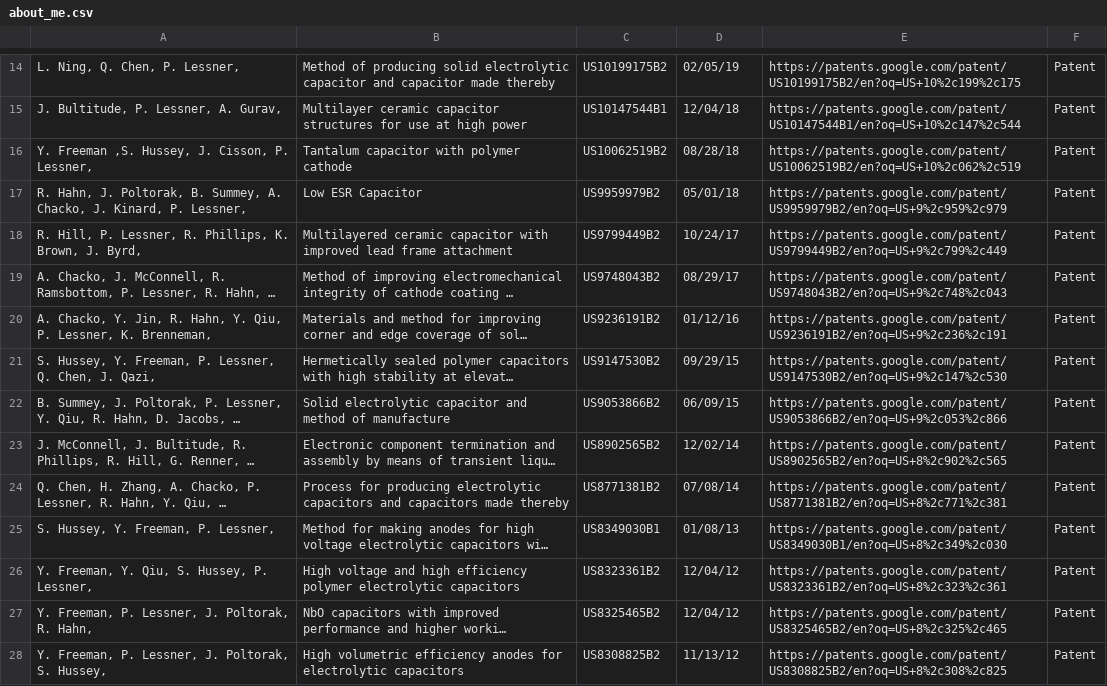
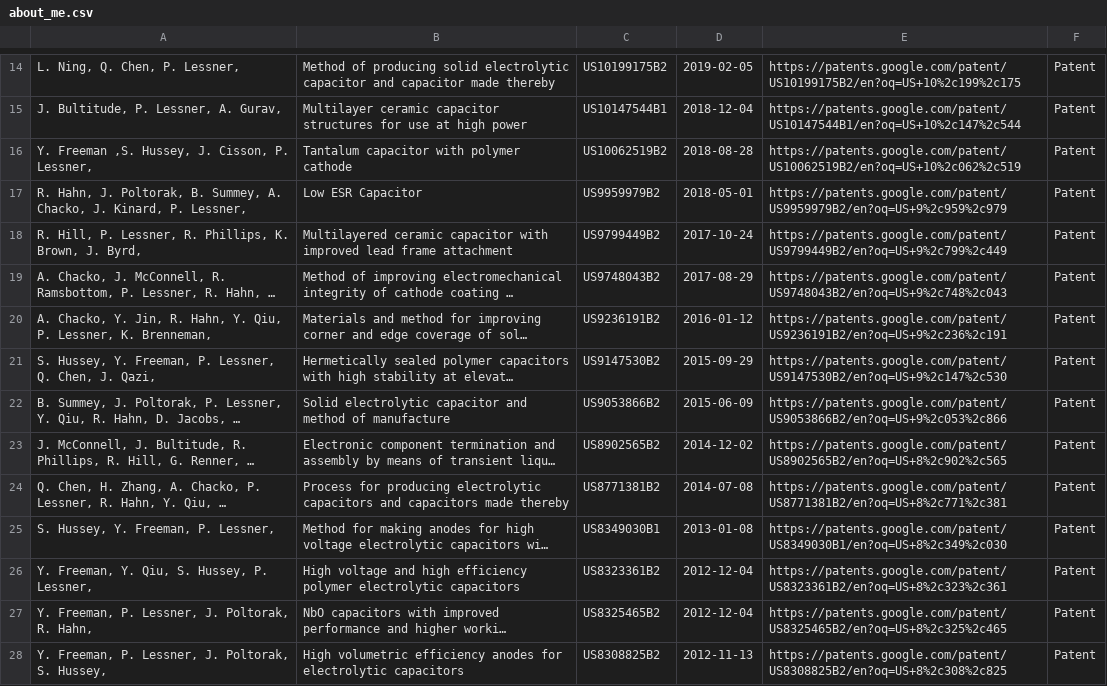
Before and after one commit to philiplessner/website, a CSV file: about_me.csv, drawn as a sheet; only a part is shown, gaps mark what is left out; long unchanged cells end in …; the diff covers the shown part only; the diff names each change by its address in the sheet, - before the commit and + after, or states it on an @@ line.

```diff
--- a/about_me.csv
+++ b/about_me.csv
-D14: 02/05/19
+D14: 2019-02-05
-D15: 12/04/18
+D15: 2018-12-04
-D16: 08/28/18
+D16: 2018-08-28
-D17: 05/01/18
+D17: 2018-05-01
-D18: 10/24/17
+D18: 2017-10-24
-D19: 08/29/17
+D19: 2017-08-29
-D20: 01/12/16
+D20: 2016-01-12
-D21: 09/29/15
+D21: 2015-09-29
-D22: 06/09/15
+D22: 2015-06-09
-D23: 12/02/14
+D23: 2014-12-02
-D24: 07/08/14
+D24: 2014-07-08
-D25: 01/08/13
+D25: 2013-01-08
-D26:D27: 12/04/12
+D26:D27: 2012-12-04
-D28: 11/13/12
+D28: 2012-11-13
```
Also changed, not shown: 1 added row, 1 removed row and 16 edited cells elsewhere in this file, 5 other files.
